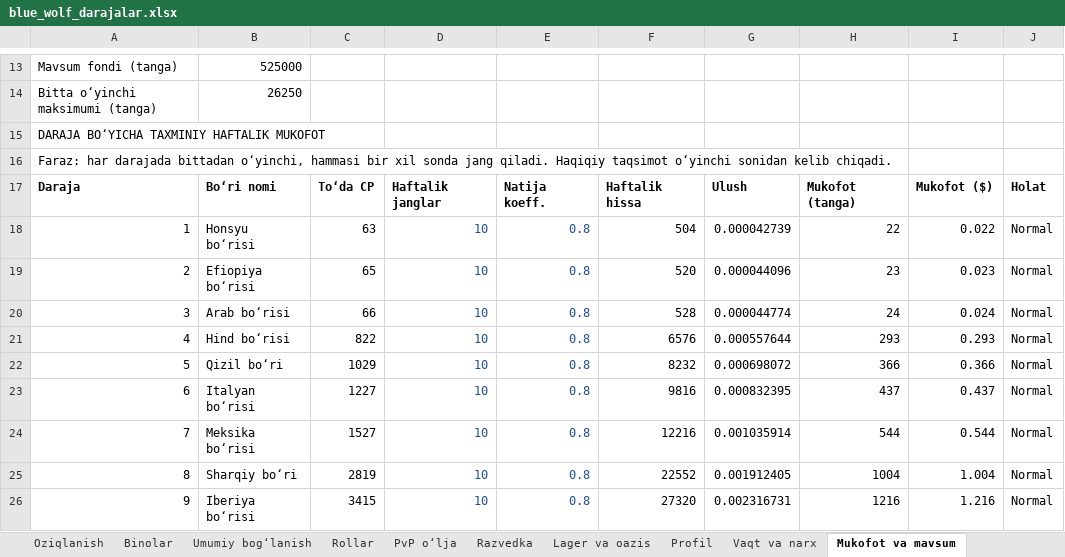
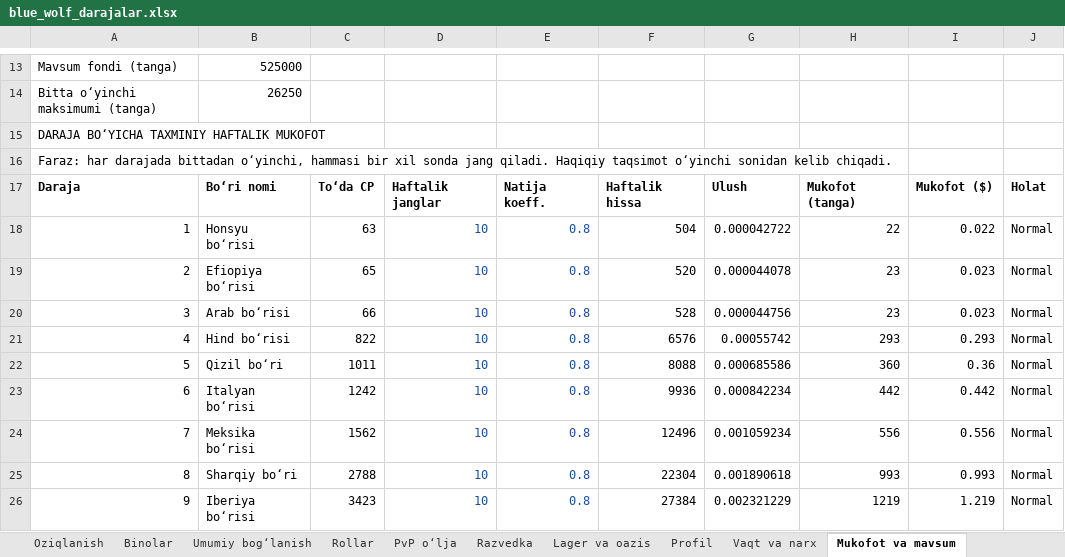
Before and after one commit to xalilovshahobiddin-gif/studious-meme, an Excel workbook: docs/blue_wolf/blue_wolf_darajalar.xlsx, sheet Mukofot va mavsum, drawn as a sheet; only a part is shown, gaps mark what is left out; values as stored, in another font and other column widths than the file's, no borders; the diff covers the shown part only; the diff names each change by its address in the sheet, - before the commit and + after, or states it on an @@ line.

```diff
--- a/docs/blue_wolf/blue_wolf_darajalar.xlsx (sheet Mukofot va mavsum)
+++ b/docs/blue_wolf/blue_wolf_darajalar.xlsx (sheet Mukofot va mavsum)
-G18: 0.000042739
+G18: 0.000042722
-G19: 0.000044096
+G19: 0.000044078
-G20: 0.000044774
+G20: 0.000044756
-H20: 24
+H20: 23
-I20: 0.024
+I20: 0.023
-G21: 0.000557644
+G21: 0.00055742
-C22: 1029
+C22: 1011
-F22: 8232
+F22: 8088
-G22: 0.000698072
+G22: 0.000685586
-H22: 366
+H22: 360
-I22: 0.366
+I22: 0.36
-C23: 1227
+C23: 1242
-F23: 9816
+F23: 9936
-G23: 0.000832395
+G23: 0.000842234
-H23: 437
+H23: 442
-I23: 0.437
+I23: 0.442
-C24: 1527
+C24: 1562
-F24: 12216
+F24: 12496
-G24: 0.001035914
+G24: 0.001059234
-H24: 544
+H24: 556
-I24: 0.544
+I24: 0.556
-C25: 2819
+C25: 2788
-F25: 22552
+F25: 22304
-G25: 0.001912405
+G25: 0.001890618
-H25: 1004
+H25: 993
-I25: 1.004
+I25: 0.993
-C26: 3415
+C26: 3423
-F26: 27320
+F26: 27384
-G26: 0.002316731
+G26: 0.002321229
-H26: 1216
+H26: 1219
-I26: 1.216
+I26: 1.219
```
Also changed, not shown: 62 edited cells elsewhere in this sheet, sheet Askar iqtisodi, sheet Umumiy bogʻlanish, sheet Profil, sheet Razvedka, sheet Lager va oazis, sheet Binolar, 6 more sheets, formulas that keep their value, 27 other files.
